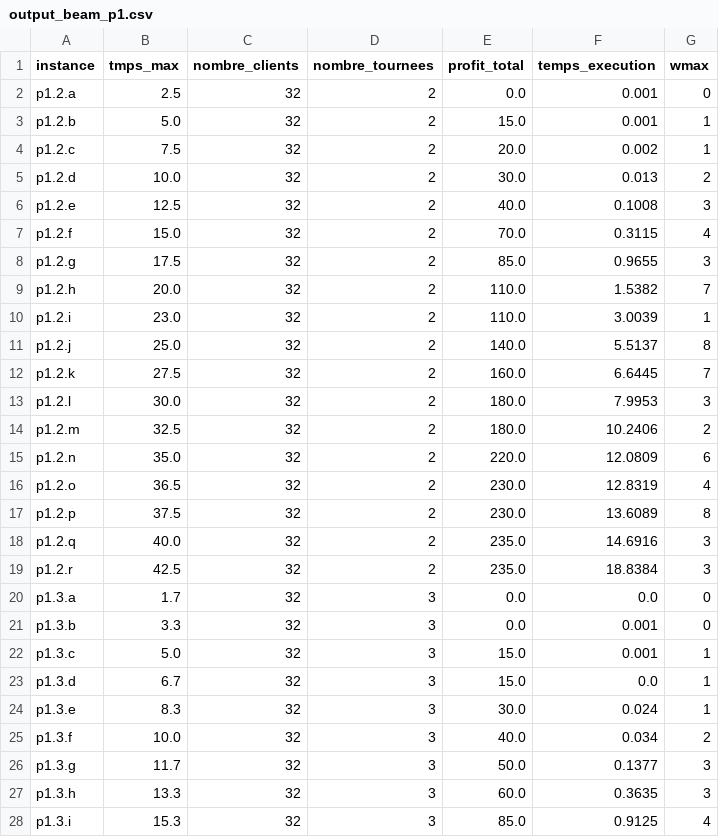
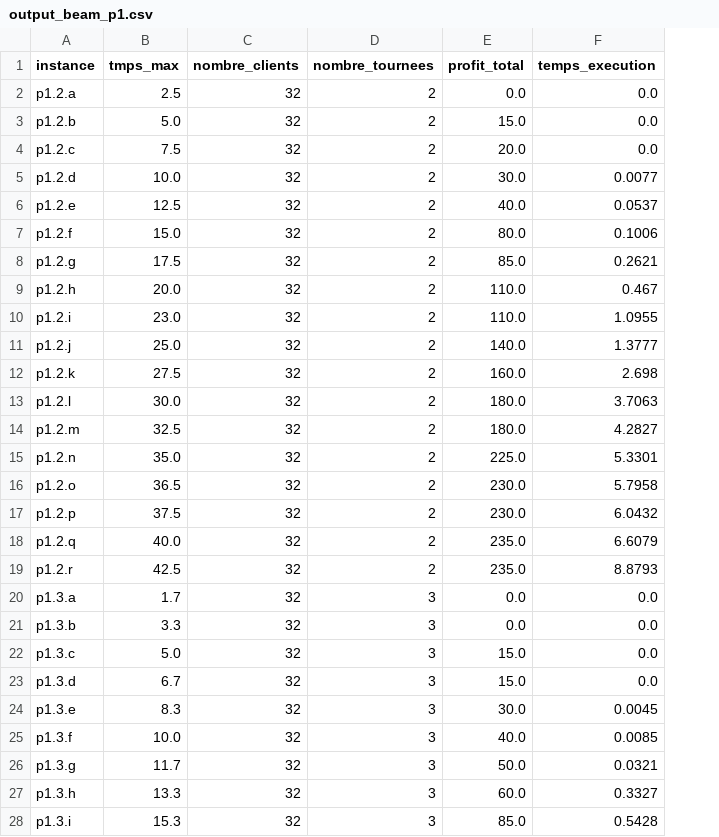
Before and after one commit to jrafei/TOP_project, a CSV file: output_beam_p1.csv, drawn as a sheet; only a part is shown; the diff covers the shown part only; the diff names each change by its address in the sheet, - before the commit and + after, or states it on an @@ line.

```diff
--- a/output_beam_p1.csv
+++ b/output_beam_p1.csv
-column G (wmax), rows 2-28: 0 | 1 | 1 | 2 | 3 | 4 | 3 | 7 | 1 | 8 | 7 | 3 | 2 | 6 | 4 | 8 | 3 | 3 | 0 | 0 | 1 | 1 | 1 | 2 | 3 | 3 | 4
-F2:F3 (temps_execution): 0.001
+F2:F3 (temps_execution): 0.0
-F4 (temps_execution): 0.002
+F4 (temps_execution): 0.0
-F5 (temps_execution): 0.013
+F5 (temps_execution): 0.0077
-F6 (temps_execution): 0.1008
+F6 (temps_execution): 0.0537
-E7 (profit_total): 70.0
+E7 (profit_total): 80.0
-F7 (temps_execution): 0.3115
+F7 (temps_execution): 0.1006
-F8 (temps_execution): 0.9655
+F8 (temps_execution): 0.2621
-F9 (temps_execution): 1.5382
+F9 (temps_execution): 0.467
-F10 (temps_execution): 3.0039
+F10 (temps_execution): 1.0955
-F11 (temps_execution): 5.5137
+F11 (temps_execution): 1.3777
-F12 (temps_execution): 6.6445
+F12 (temps_execution): 2.698
-F13 (temps_execution): 7.9953
+F13 (temps_execution): 3.7063
-F14 (temps_execution): 10.2406
+F14 (temps_execution): 4.2827
-E15 (profit_total): 220.0
+E15 (profit_total): 225.0
-F15 (temps_execution): 12.0809
+F15 (temps_execution): 5.3301
-F16 (temps_execution): 12.8319
+F16 (temps_execution): 5.7958
-F17 (temps_execution): 13.6089
+F17 (temps_execution): 6.0432
-F18 (temps_execution): 14.6916
+F18 (temps_execution): 6.6079
-F19 (temps_execution): 18.8384
+F19 (temps_execution): 8.8793
-F21:F22 (temps_execution): 0.001
+F21:F22 (temps_execution): 0.0
-F24 (temps_execution): 0.024
+F24 (temps_execution): 0.0045
-F25 (temps_execution): 0.034
+F25 (temps_execution): 0.0085
-F26 (temps_execution): 0.1377
+F26 (temps_execution): 0.0321
-F27 (temps_execution): 0.3635
+F27 (temps_execution): 0.3327
-F28 (temps_execution): 0.9125
+F28 (temps_execution): 0.5428
```
Also changed, not shown: 29 edited cells elsewhere in this file, output_beam_p5.csv, 1 other file.
